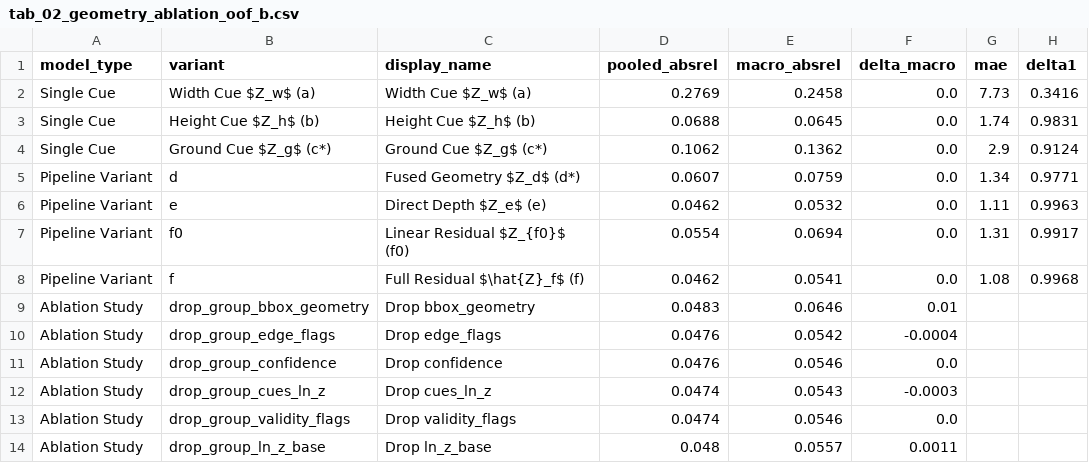
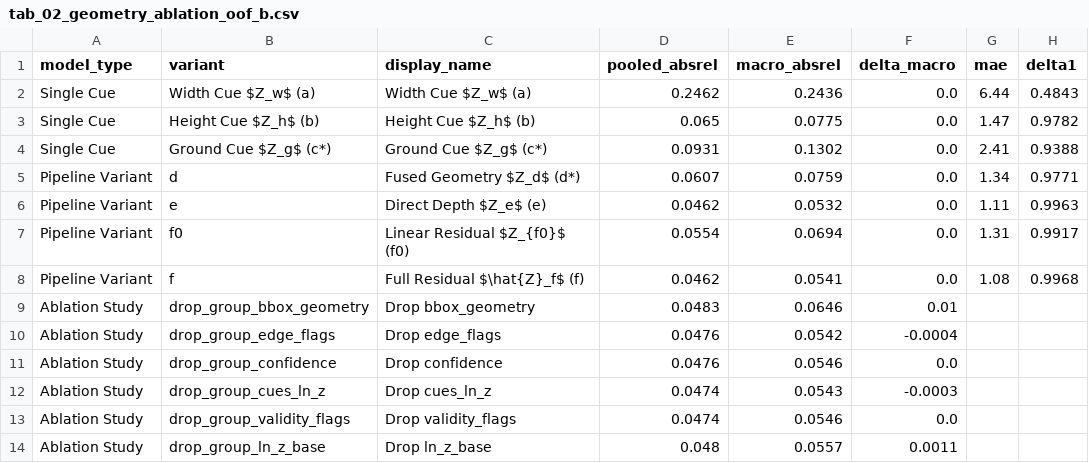
Before and after one commit to nguyenthang060706/Distance-Estimation-KITTI-YOLO, a CSV file: results/tables/final/tab_02_geometry_ablation_oof_b.csv, drawn as a sheet.

```diff
--- a/results/tables/final/tab_02_geometry_ablation_oof_b.csv
+++ b/results/tables/final/tab_02_geometry_ablation_oof_b.csv
@@ -1,5 +1,5 @@
 model_type,variant,display_name,pooled_absrel,macro_absrel,delta_macro,mae,delta1
-Single Cue,Width Cue $Z_w$ (a),Width Cue $Z_w$ (a),0.2769,0.2458,0.0,7.73,0.3416
-Single Cue,Height Cue $Z_h$ (b),Height Cue $Z_h$ (b),0.0688,0.0645,0.0,1.74,0.9831
-Single Cue,Ground Cue $Z_g$ (c*),Ground Cue $Z_g$ (c*),0.1062,0.1362,0.0,2.9,0.9124
+Single Cue,Width Cue $Z_w$ (a),Width Cue $Z_w$ (a),0.2462,0.2436,0.0,6.44,0.4843
+Single Cue,Height Cue $Z_h$ (b),Height Cue $Z_h$ (b),0.065,0.0775,0.0,1.47,0.9782
+Single Cue,Ground Cue $Z_g$ (c*),Ground Cue $Z_g$ (c*),0.0931,0.1302,0.0,2.41,0.9388
 Pipeline Variant,d,Fused Geometry $Z_d$ (d*),0.0607,0.0759,0.0,1.34,0.9771
```
Also changed, not shown: results/tables/final/tab_03_main_benchmark_split_t.csv, results/tables/final/tab_05_conformal_coverage_t.csv, 18 other files.
